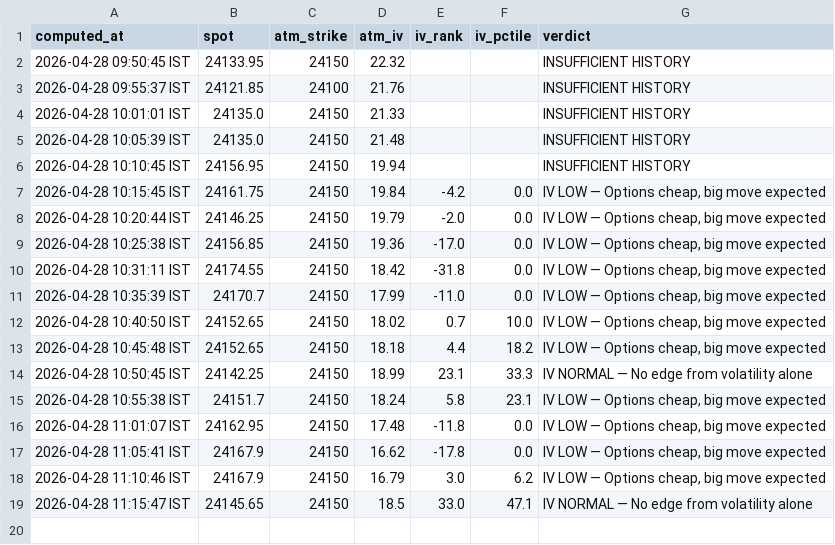
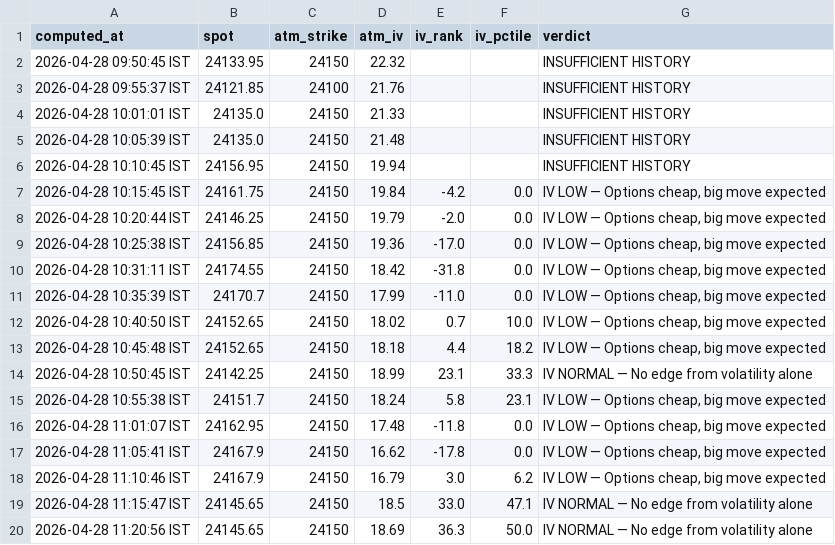
Before and after one commit to ashishKAgg/nse-derivative-oi, a CSV file: ivData/iv_history.csv, drawn as a sheet; the diff names each change by its address in the sheet, - before the commit and + after, or states it on an @@ line.

```diff
--- a/ivData/iv_history.csv
+++ b/ivData/iv_history.csv
+row 20: 2026-04-28 11:20:56 IST | 24145.65 | 24150 | 18.69 | 36.3 | 50.0 | IV NORMAL — No edge from volatility alone
```
Also changed, not shown: gexData/gex_history.csv, 2 other files.
